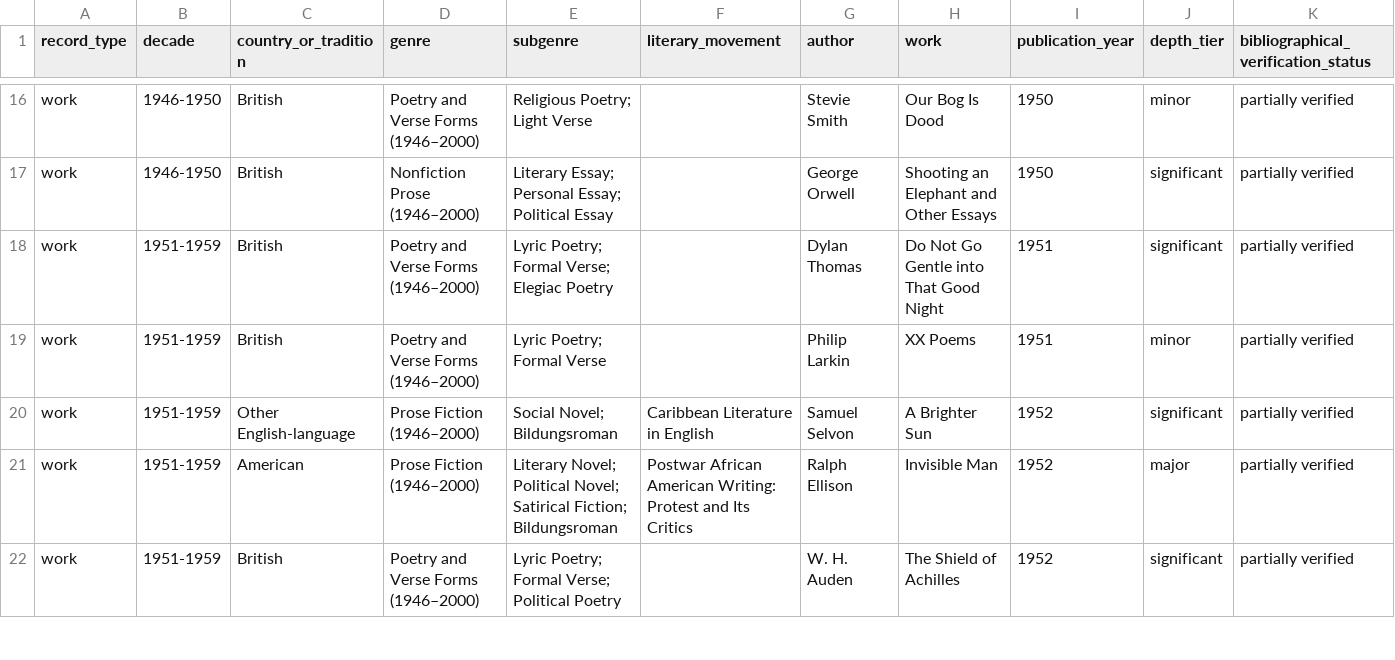
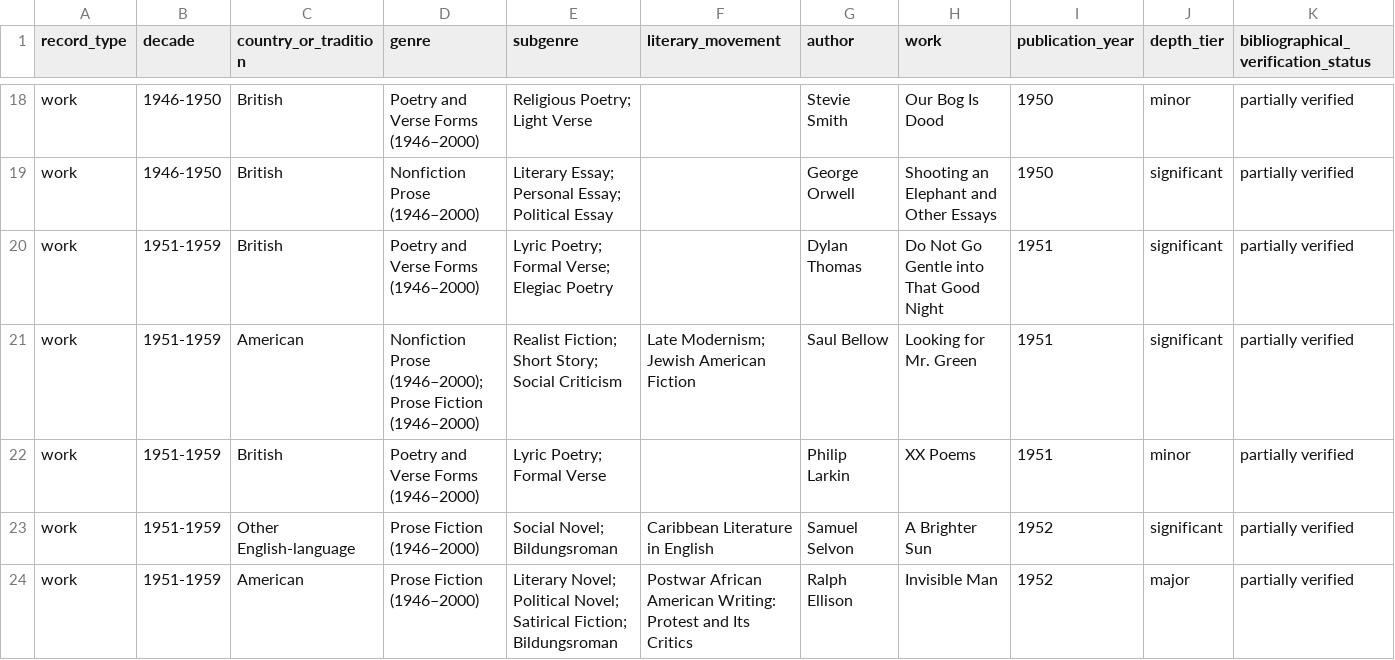
Before and after one commit to toeyelight-netizen/EnglishData, a CSV file: documentation/INSTALLMENT_10_COVERAGE_MATRIX.csv, drawn as a sheet; only a part is shown, gaps mark what is left out; the shorter side is filled out with more unchanged rows; rows hold the shown columns only; the diff covers the shown part only; the diff names each change by its address in the sheet, - before the commit and + after, or states it on an @@ line.

Commit message:
Installment 10, wave 22: Bellow, Miller and Lowell, and the Quaker Graveyard date
Seven works by three new authors. 'The Quaker Graveyard in Nantucket' is dated to
the Partisan Review for Spring 1945 from the digitised contents page, which puts
it before the period; 'The Quaker Graveyard' therefore has no record, and the
two Life Studies poems move from 1959 to their January 1958 periodical printing.
Twelve new sources (243 in all).

Co-authored-by: arena-agent <297053741+arena-agent@users.noreply.github.com>

```diff
--- a/documentation/INSTALLMENT_10_COVERAGE_MATRIX.csv
+++ b/documentation/INSTALLMENT_10_COVERAGE_MATRIX.csv
+row 21: work | 1951-1959 | American | Nonfiction Prose (1946–2000); Prose Fiction (1946–2000) | Realist Fiction; Short Story; Social Criticism | Late Modernism; Jewish American Fiction | Saul Bellow | Looking for Mr. Green | 1951 | significant | partially verified
```
Also changed, not shown: 6 added rows and 8 removed rows elsewhere in this file, research/installment_10/lists/norton_naal_11e_vol_e.csv, 15 other files.
